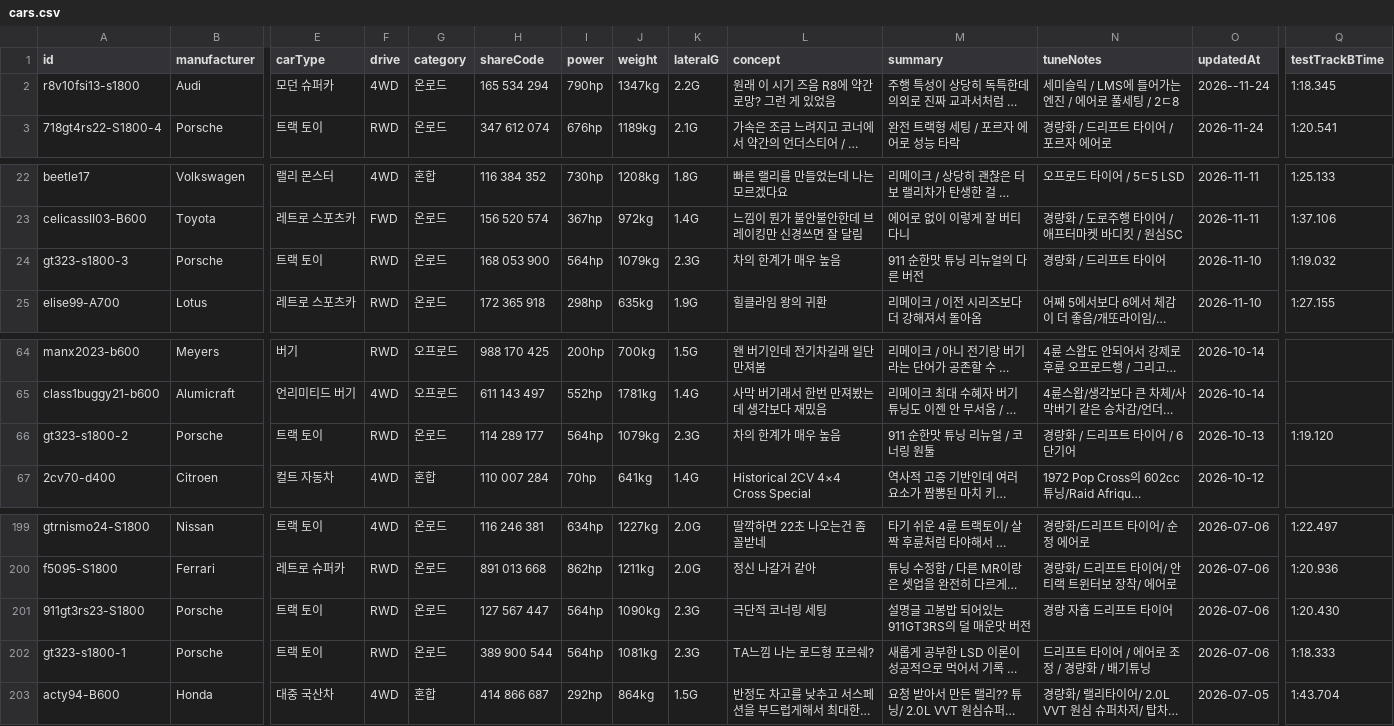
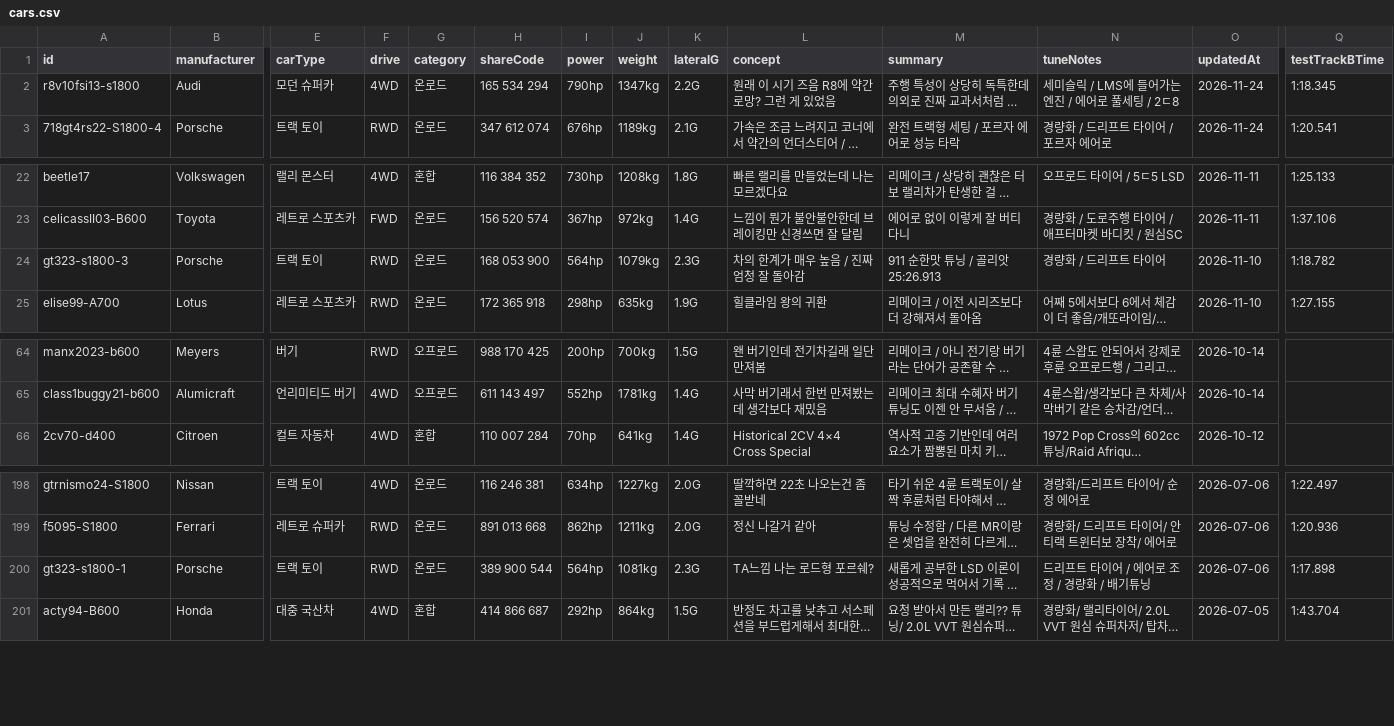
Before and after one commit to Lepe1210/forza6-tuning-archive-lepe, a CSV file: data/cars.csv, drawn as a sheet; only a part is shown, gaps mark what is left out; long unchanged cells end in …; removed rows and columns are numbered as before the commit, all else as after; rows hold the shown columns only; the diff names each change by its address in the sheet, - before the commit and + after, or states it on an @@ line.

```diff
--- a/data/cars.csv
+++ b/data/cars.csv
-O2 (updatedAt): 2026--11-24
+O2 (updatedAt): 2026-11-24
-L24 (concept): 차의 한계가 매우 높음
+L24 (concept): 차의 한계가 매우 높음 / 진짜 엄청 잘 돌아감
-M24 (summary): 911 순한맛 튜닝 리뉴얼의 다른 버전
+M24 (summary): 911 순한맛 튜닝 / 골리앗 25:26.913
-Q24 (testTrackBTime): 1:19.032
+Q24 (testTrackBTime): 1:18.782
-row 66: gt323-s1800-2 | Porsche | 트랙 토이 | RWD | 온로드 | 114 289 177 | 564hp | 1079kg | 2.3G | 차의 한계가 매우 높음 | 911 순한맛 튜닝 리뉴얼 / 코너링 원툴 | 경량화 / 드리프트 타이어 / 6단기어 | 2026-10-13 | 1:19.120
-row 201: 911gt3rs23-S1800 | Porsche | 트랙 토이 | RWD | 온로드 | 127 567 447 | 564hp | 1090kg | 2.3G | 극단적 코너링 세팅 | 설명글 고봉밥 되어있는 911GT3RS의 덜 매운맛 버전 | 경량 자흡 드리프트 타이어 | 2026-07-06 | 1:20.430
-Q200 (testTrackBTime): 1:18.333
+Q200 (testTrackBTime): 1:17.898
```
Also changed, not shown: 2 other files.
